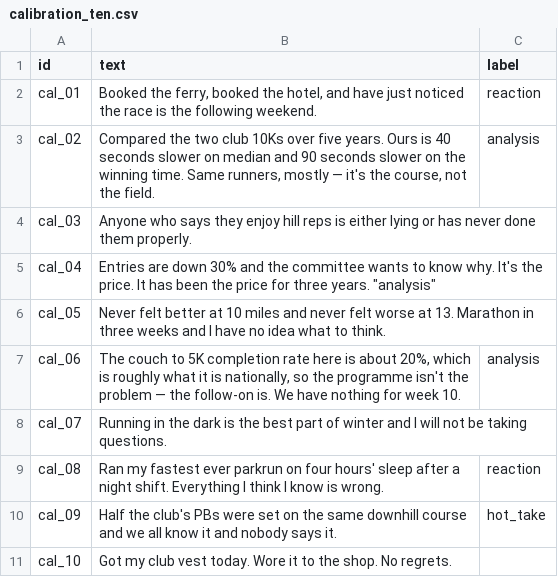
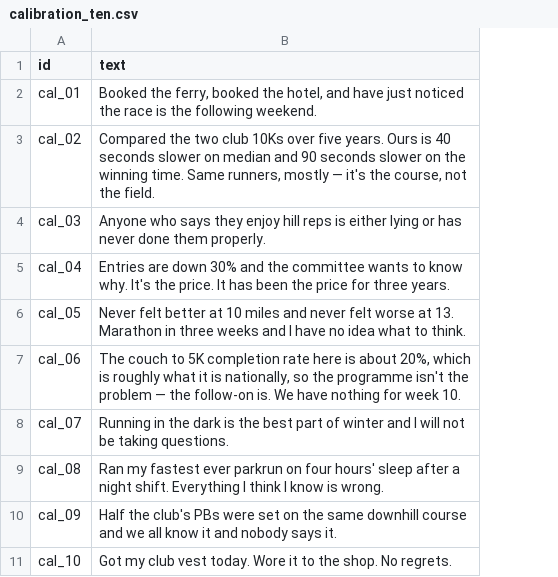
Before and after one commit to Anuj-Khadka/ai201-project3-takemeter-starter-v2026, a CSV file: data/calibration_ten.csv, drawn as a sheet; the diff names each change by its address in the sheet, - before the commit and + after, or states it on an @@ line.

```diff
--- a/data/calibration_ten.csv
+++ b/data/calibration_ten.csv
-column C (label), rows 2-10: reaction | analysis |  |  |  | analysis |  | reaction | hot_take
-B5 (text): …three years. "analysis"
+B5 (text): …three years.
```
Also changed, not shown: 5 other files.
